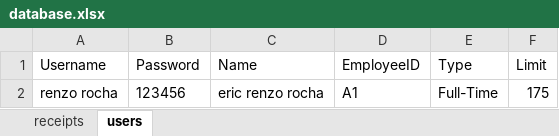
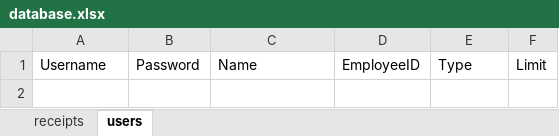
Before and after one commit to renzorocha1603-source/uniformdatabase, an Excel workbook: database.xlsx, sheet users, drawn as a sheet; values as stored, in another font and other column widths than the file's, no borders; the diff names each change by its address in the sheet, - before the commit and + after, or states it on an @@ line.

Commit message:
Automated secure database update [Only Solutions System]

```diff
--- a/database.xlsx (sheet users)
+++ b/database.xlsx (sheet users)
-row 2: renzo rocha | 123456 | eric renzo rocha | A1 | Full-Time | 175
```
